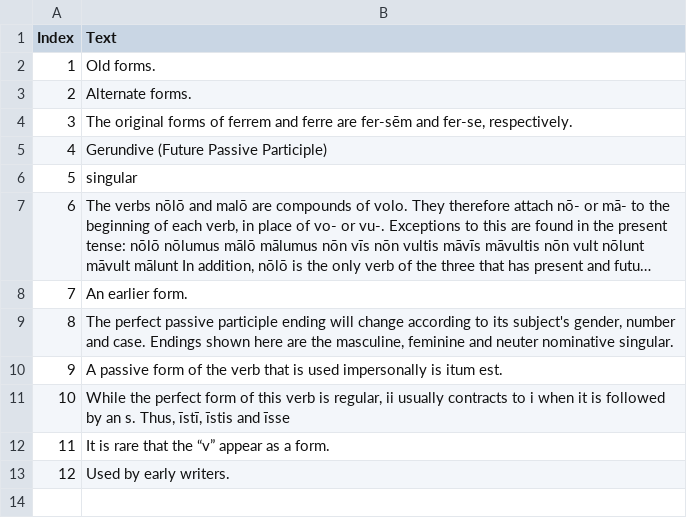
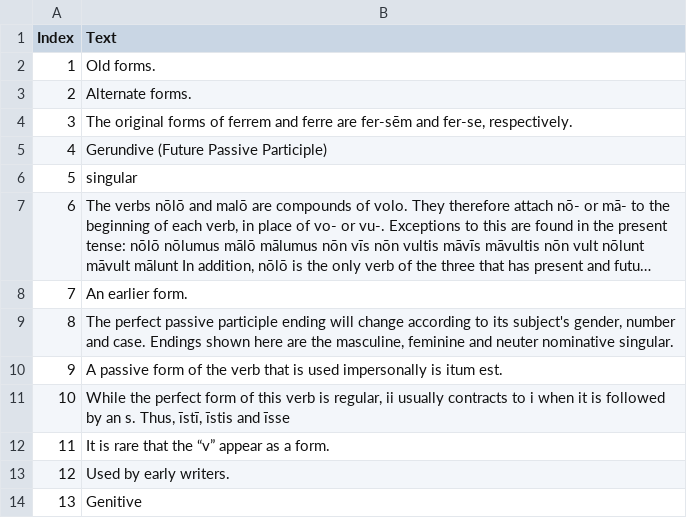
Before and after one commit to alpheios-project/inflection-tables, a CSV file: lib/lang/latin/data/participle/form_footnotes.csv, drawn as a sheet; long unchanged cells end in …; the diff names each change by its address in the sheet, - before the commit and + after, or states it on an @@ line.

Commit message:
fix #143 - add footnote to euntis

```diff
--- a/lib/lang/latin/data/participle/form_footnotes.csv
+++ b/lib/lang/latin/data/participle/form_footnotes.csv
+row 14: 13 | Genitive
```
Also changed, not shown: lib/lang/latin/data/participle/forms.csv, 3 other files.
